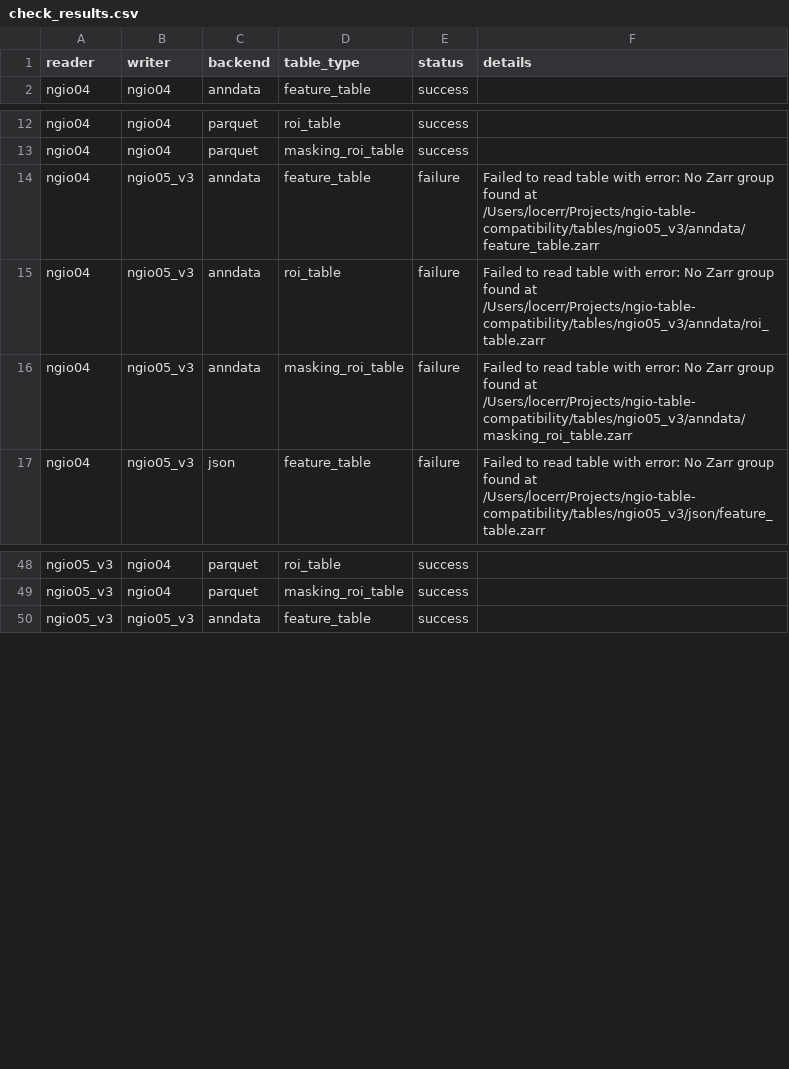
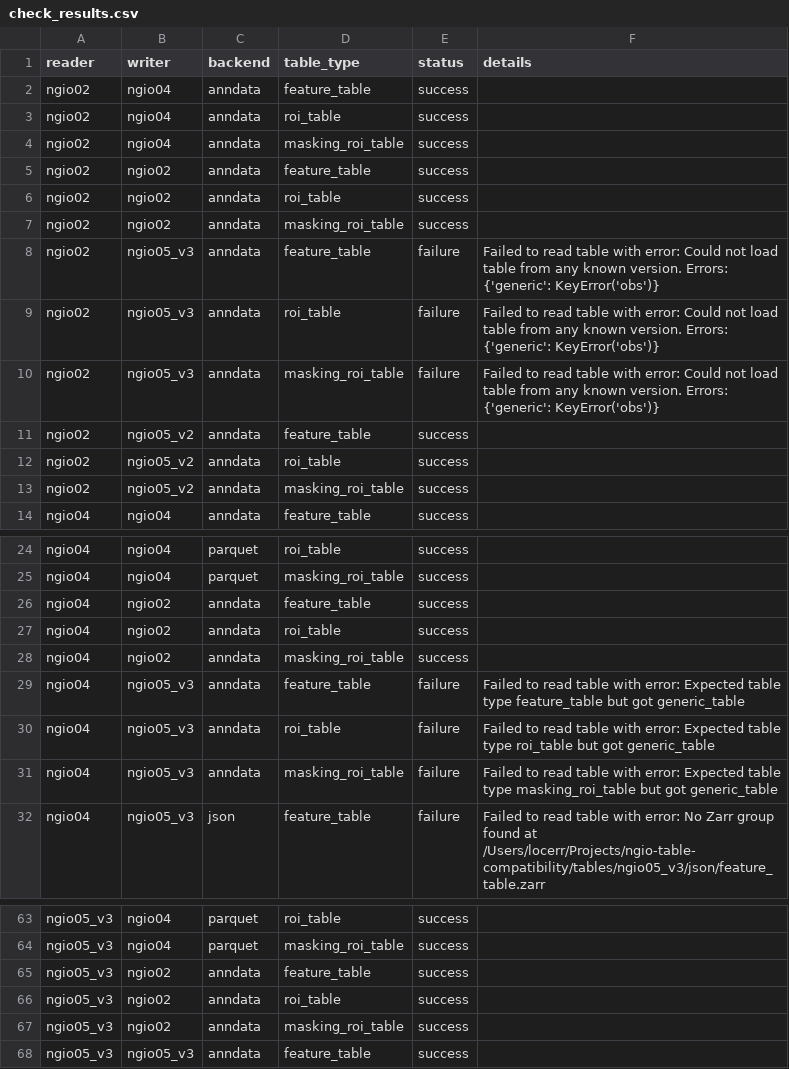
Before and after one commit to BioVisionCenter/ngio-table-compatibility, a CSV file: check_results.csv, drawn as a sheet; only a part is shown, gaps mark what is left out; the diff covers the shown part only.

Commit message:
add ngio 0.2 to table compatibility

```diff
--- a/check_results.csv
+++ b/check_results.csv
@@ -1,2 +1,14 @@
 reader,writer,backend,table_type,status,details
+ngio02,ngio04,anndata,feature_table,success,
+ngio02,ngio04,anndata,roi_table,success,
+ngio02,ngio04,anndata,masking_roi_table,success,
+ngio02,ngio02,anndata,feature_table,success,
+ngio02,ngio02,anndata,roi_table,success,
+ngio02,ngio02,anndata,masking_roi_table,success,
+ngio02,ngio05_v3,anndata,feature_table,failure,Failed to read table with error: Could not load table from any known version. Errors: {'generic': KeyError('obs')}
+ngio02,ngio05_v3,anndata,roi_table,failure,Failed to read table with error: Could not load table from any known version. Errors: {'generic': KeyError('obs')}
+ngio02,ngio05_v3,anndata,masking_roi_table,failure,Failed to read table with error: Could not load table from any known version. Errors: {'generic': KeyError('obs')}
+ngio02,ngio05_v2,anndata,feature_table,success,
+ngio02,ngio05_v2,anndata,roi_table,success,
+ngio02,ngio05_v2,anndata,masking_roi_table,success,
 ngio04,ngio04,anndata,feature_table,success,
@@ -13,5 +25,8 @@ ngio04,ngio04,parquet,roi_table,success,
 ngio04,ngio04,parquet,masking_roi_table,success,
-ngio04,ngio05_v3,anndata,feature_table,failure,Failed to read table with error: No Zarr group found at /Users/locerr/Projects/ngio-table-compatibility/tables/ngio05_v3/anndata/feature_table.zarr
-ngio04,ngio05_v3,anndata,roi_table,failure,Failed to read table with error: No Zarr group found at /Users/locerr/Projects/ngio-table-compatibility/tables/ngio05_v3/anndata/roi_table.zarr
-ngio04,ngio05_v3,anndata,masking_roi_table,failure,Failed to read table with error: No Zarr group found at /Users/locerr/Projects/ngio-table-compatibility/tables/ngio05_v3/anndata/masking_roi_table.zarr
+ngio04,ngio02,anndata,feature_table,success,
+ngio04,ngio02,anndata,roi_table,success,
+ngio04,ngio02,anndata,masking_roi_table,success,
+ngio04,ngio05_v3,anndata,feature_table,failure,Failed to read table with error: Expected table type feature_table but got generic_table
+ngio04,ngio05_v3,anndata,roi_table,failure,Failed to read table with error: Expected table type roi_table but got generic_table
+ngio04,ngio05_v3,anndata,masking_roi_table,failure,Failed to read table with error: Expected table type masking_roi_table but got generic_table
 ngio04,ngio05_v3,json,feature_table,failure,Failed to read table with error: No Zarr group found at /Users/locerr/Projects/ngio-table-compatibility/tables/ngio05_v3/json/feature_table.zarr
@@ -49,2 +64,5 @@ ngio05_v3,ngio04,parquet,roi_table,success,
 ngio05_v3,ngio04,parquet,masking_roi_table,success,
+ngio05_v3,ngio02,anndata,feature_table,success,
+ngio05_v3,ngio02,anndata,roi_table,success,
+ngio05_v3,ngio02,anndata,masking_roi_table,success,
 ngio05_v3,ngio05_v3,anndata,feature_table,success,
```
Also changed, not shown: 3 added rows elsewhere in this file, 10 other files.
